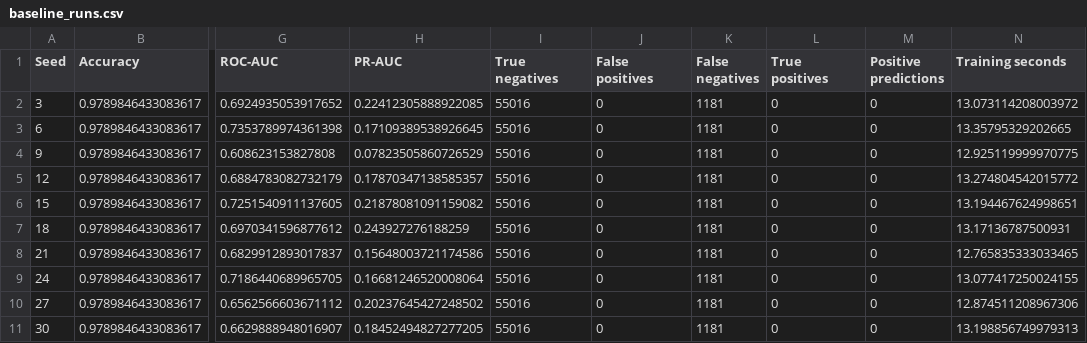
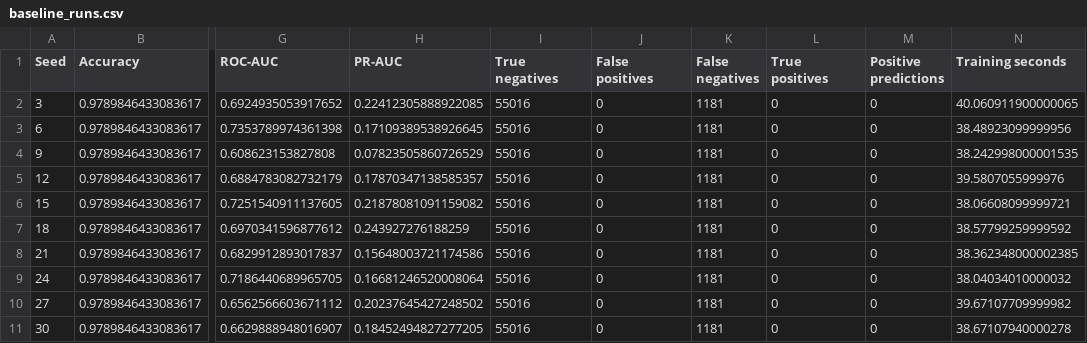
Before and after one commit to fatehbhular/Heart-Disease-Prediction-Model, a CSV file: outputs/original_elcs_baseline/baseline_runs.csv, drawn as a sheet; only a part is shown, gaps mark what is left out; the diff names each change by its address in the sheet, - before the commit and + after, or states it on an @@ line.

```diff
--- a/outputs/original_elcs_baseline/baseline_runs.csv
+++ b/outputs/original_elcs_baseline/baseline_runs.csv
-N2 (Training seconds): 13.073114208003972
+N2 (Training seconds): 40.060911900000065
-N3 (Training seconds): 13.35795329202665
+N3 (Training seconds): 38.48923099999956
-N4 (Training seconds): 12.925119999970775
+N4 (Training seconds): 38.242998000001535
-N5 (Training seconds): 13.274804542015772
+N5 (Training seconds): 39.5807055999976
-N6 (Training seconds): 13.194467624998651
+N6 (Training seconds): 38.06608099999721
-N7 (Training seconds): 13.17136787500931
+N7 (Training seconds): 38.57799259999592
-N8 (Training seconds): 12.765835333033465
+N8 (Training seconds): 38.362348000002385
-N9 (Training seconds): 13.077417250024155
+N9 (Training seconds): 38.04034010000032
-N10 (Training seconds): 12.874511208967306
+N10 (Training seconds): 39.67107709999982
-N11 (Training seconds): 13.198856749979313
+N11 (Training seconds): 38.67107940000278
```
Also changed, not shown: outputs/original_elcs_baseline/baseline_attribute_diagnostics.csv, outputs/original_elcs_baseline/baseline_summary.csv, 34 other files.
